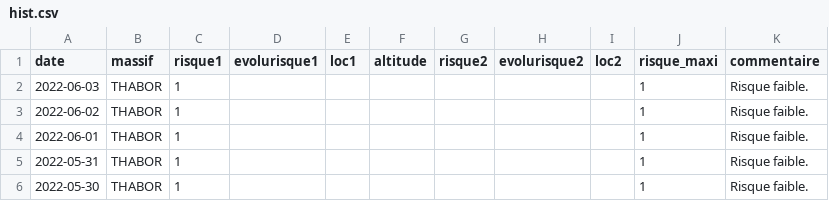
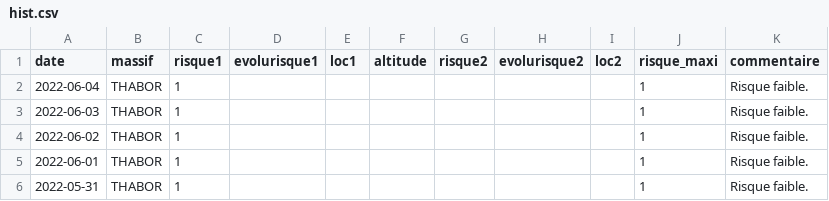
Before and after one commit to qloridant/meteofrance_bra_hist, a CSV file: src/data/THABOR/hist.csv, drawn as a sheet; only a part is shown; the shorter side is filled out with more unchanged rows.

Commit message:
Daily automatic file update

```diff
--- a/src/data/THABOR/hist.csv
+++ b/src/data/THABOR/hist.csv
@@ -1,2 +1,3 @@
 date, massif, risque1, evolurisque1, loc1, altitude, risque2, evolurisque2, loc2, risque_maxi, commentaire
+2022-06-04,THABOR,1,,,,,,,1,Risque faible.
 2022-06-03,THABOR,1,,,,,,,1,Risque faible.
```
